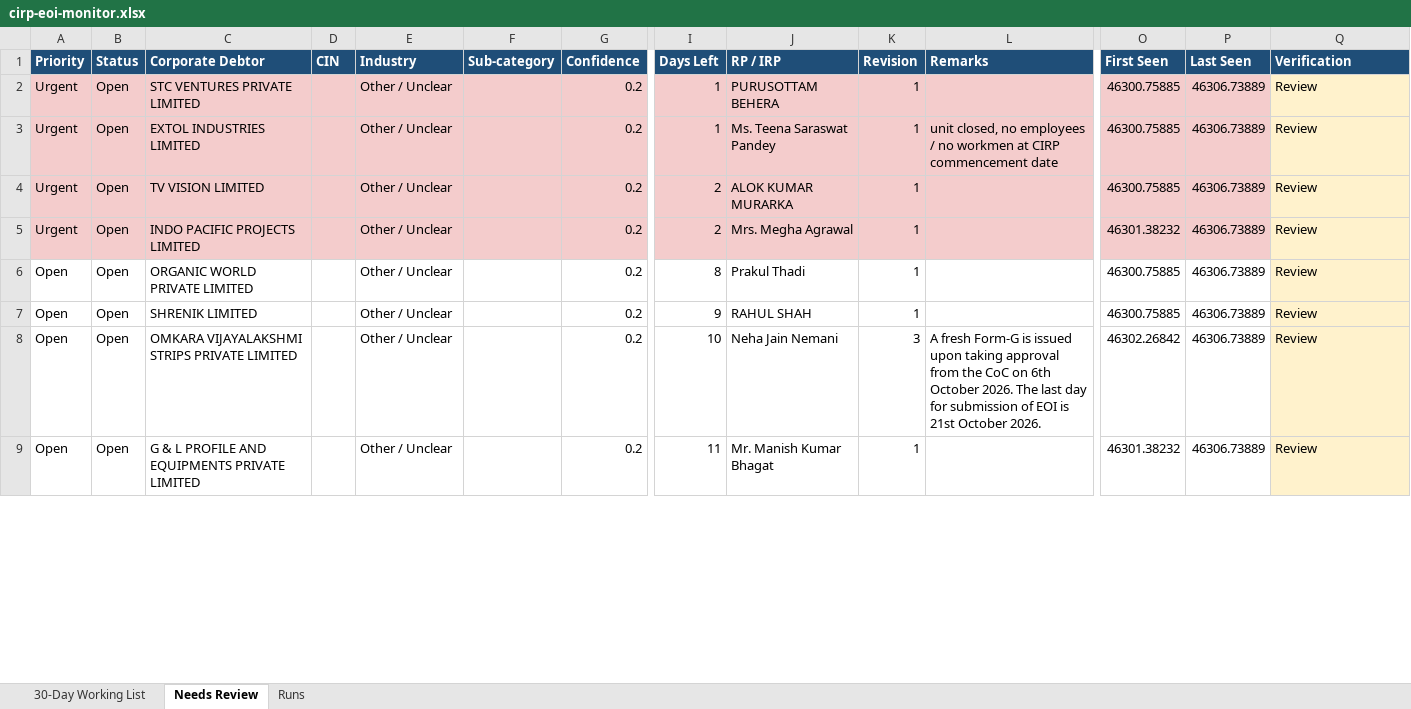
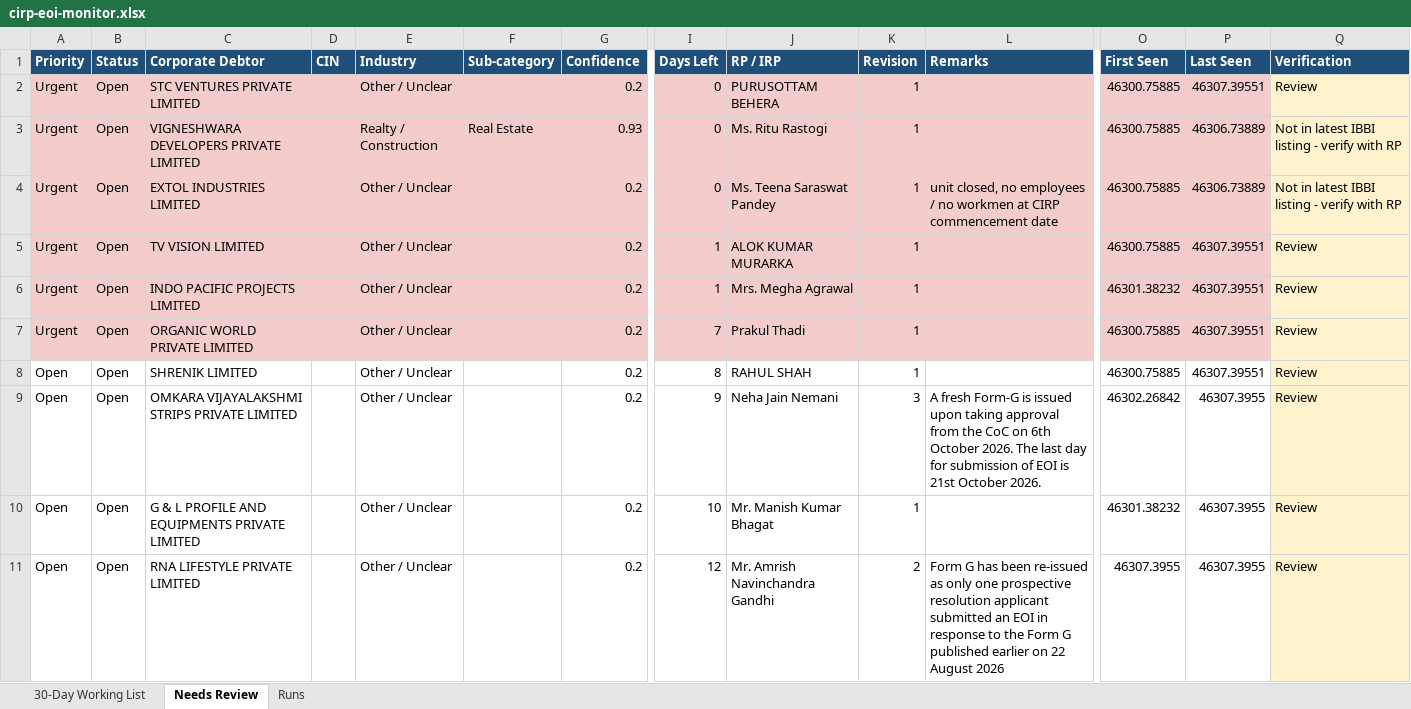
Before and after one commit to Raksham97/cirp-eoi-monitor, an Excel workbook: docs/cirp-eoi-monitor.xlsx, sheet Needs Review, drawn as a sheet; only a part is shown, gaps mark what is left out; values as stored, in another font and other column widths than the file's, no borders; addresses are those after the commit; rows hold the shown columns only; the diff covers the shown part only; the diff names each change by its address in the sheet, - before the commit and + after, or states it on an @@ line.

```diff
--- a/docs/cirp-eoi-monitor.xlsx (sheet Needs Review)
+++ b/docs/cirp-eoi-monitor.xlsx (sheet Needs Review)
-I2 (Days Left): 1
+I2 (Days Left): 0
-P2 (Last Seen): 46306.73889
+P2 (Last Seen): 46307.39551
+row 3: Urgent | Open | VIGNESHWARA DEVELOPERS PRIVATE LIMITED |  | Realty / Construction | Real Estate | 0.93 | 0 | Ms. Ritu Rastogi | 1 |  | 46300.75885 | 46306.73889 | Not in latest IBBI listing - verify with RP
-I4 (Days Left): 1
+I4 (Days Left): 0
-Q4 (Verification): Review
+Q4 (Verification): Not in latest IBBI listing - verify with RP
-I5:I6 (Days Left): 2
+I5:I6 (Days Left): 1
-P5:P8 (Last Seen): 46306.73889
+P5:P8 (Last Seen): 46307.39551
-A7 (Priority): Open
+A7 (Priority): Urgent
-A7:G7 fill: none
+A7:G7 fill: #F4CCCC
-I7 (Days Left): 8
+I7 (Days Left): 7
-I7:L7 fill: none
+I7:L7 fill: #F4CCCC
-O7:P7 fill: none
+O7:P7 fill: #F4CCCC
-I8 (Days Left): 9
+I8 (Days Left): 8
-I9 (Days Left): 10
+I9 (Days Left): 9
-P9:P10 (Last Seen): 46306.73889
+P9:P10 (Last Seen): 46307.3955
-I10 (Days Left): 11
+I10 (Days Left): 10
+row 11: Open | Open | RNA LIFESTYLE PRIVATE LIMITED |  | Other / Unclear |  | 0.2 | 12 | Mr. Amrish Navinchandra Gandhi | 2 | Form G has been re-issued as only one prospective resolution applicant submitted an EOI in response to the Form G published earlier on 22 August 2026 | 46307.3955 | 46307.3955 | Review
```
Also changed, not shown: 4 added rows, 3 removed rows and 10 edited cells elsewhere in this sheet, sheet 30-Day Working List, sheet Runs, 6 other files.
